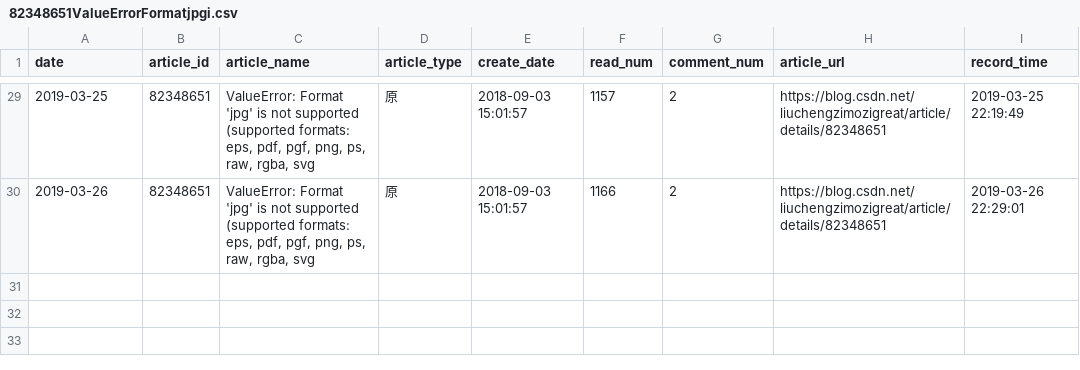
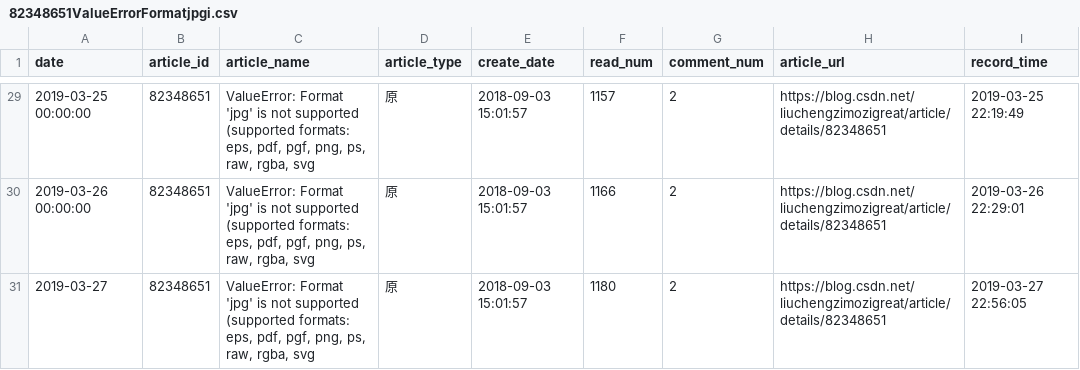
Before and after one commit to liuchengzimozigreat/learining_scraping, a CSV file: my_blog_info/82348651ValueErrorFormatjpgi.csv, drawn as a sheet; only a part is shown, gaps mark what is left out; the diff covers the shown part only.

Commit message:
blog info update 2019-3-27

```diff
--- a/my_blog_info/82348651ValueErrorFormatjpgi.csv
+++ b/my_blog_info/82348651ValueErrorFormatjpgi.csv
@@ -29,2 +29,3 @@
-2019-03-25,82348651,"ValueError: Format 'jpg' is not supported (supported formats: eps, pdf, pgf, png, ps, raw, rgba, svg",原,2018-09-03 15:01:57,1157,2,https://blog.csdn.net/liuchengzimozigreat/article/details/82348651,2019-03-25 22:19:49
-2019-03-26,82348651,"ValueError: Format 'jpg' is not supported (supported formats: eps, pdf, pgf, png, ps, raw, rgba, svg",原,2018-09-03 15:01:57,1166,2,https://blog.csdn.net/liuchengzimozigreat/article/details/82348651,2019-03-26 22:29:01
+2019-03-25 00:00:00,82348651,"ValueError: Format 'jpg' is not supported (supported formats: eps, pdf, pgf, png, ps, raw, rgba, svg",原,2018-09-03 15:01:57,1157,2,https://blog.csdn.net/liuchengzimozigreat/article/details/82348651,2019-03-25 22:19:49
+2019-03-26 00:00:00,82348651,"ValueError: Format 'jpg' is not supported (supported formats: eps, pdf, pgf, png, ps, raw, rgba, svg",原,2018-09-03 15:01:57,1166,2,https://blog.csdn.net/liuchengzimozigreat/article/details/82348651,2019-03-26 22:29:01
+2019-03-27,82348651,"ValueError: Format 'jpg' is not supported (supported formats: eps, pdf, pgf, png, ps, raw, rgba, svg",原,2018-09-03 15:01:57,1180,2,https://blog.csdn.net/liuchengzimozigreat/article/details/82348651,2019-03-27 22:56:05
```
Also changed, not shown: 27 edited cells elsewhere in this file, my_blog_info/81360098pandaspython大csv文件读部.csv, my_blog_info/82349689python画大量子图报错.csv, 42 other files.
